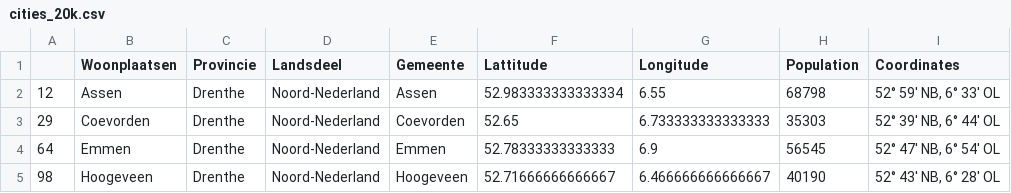
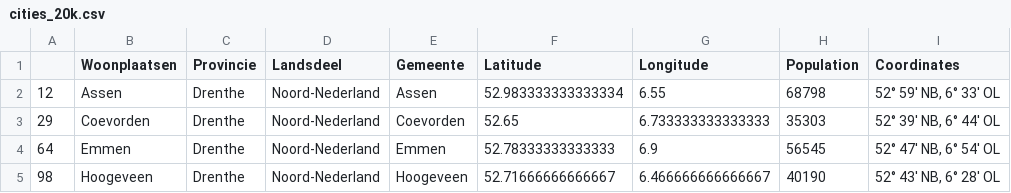
Before and after one commit to maxvij/TopoCity, a CSV file: client/api/cities_20k.csv, drawn as a sheet; only a part is shown.

```diff
--- a/client/api/cities_20k.csv
+++ b/client/api/cities_20k.csv
@@ -1,2 +1,2 @@
-,Woonplaatsen,Provincie,Landsdeel,Gemeente,Lattitude,Longitude,Population,Coordinates
+,Woonplaatsen,Provincie,Landsdeel,Gemeente,Latitude,Longitude,Population,Coordinates
 12,Assen,Drenthe,Noord-Nederland          ,Assen                              ,52.983333333333334,6.55,68798,"52° 59′ NB, 6° 33′ OL"
```
Also changed, not shown: 1 other file.
